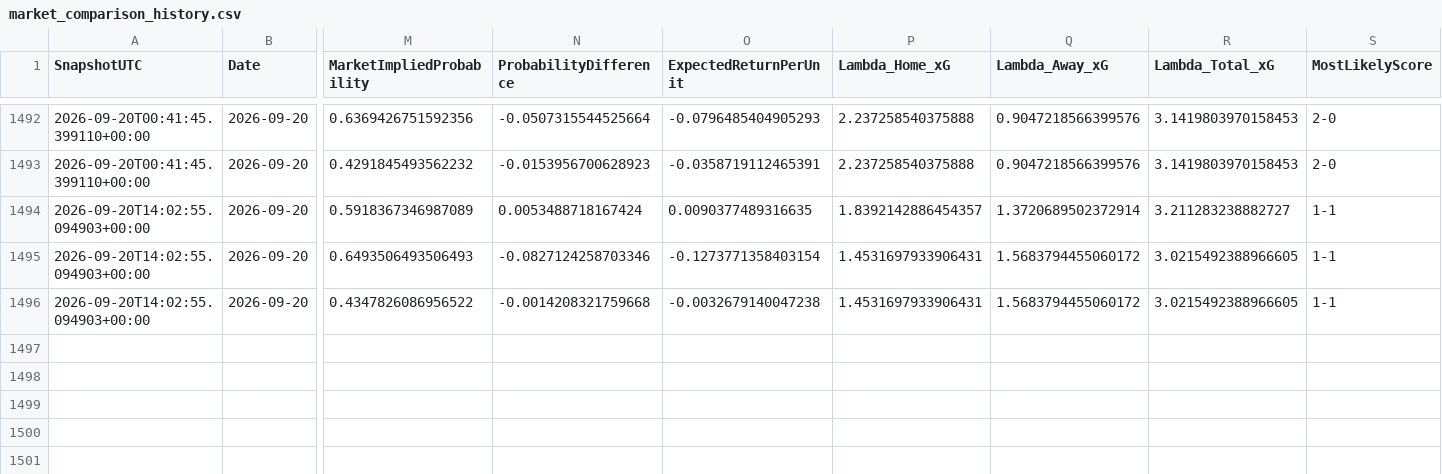
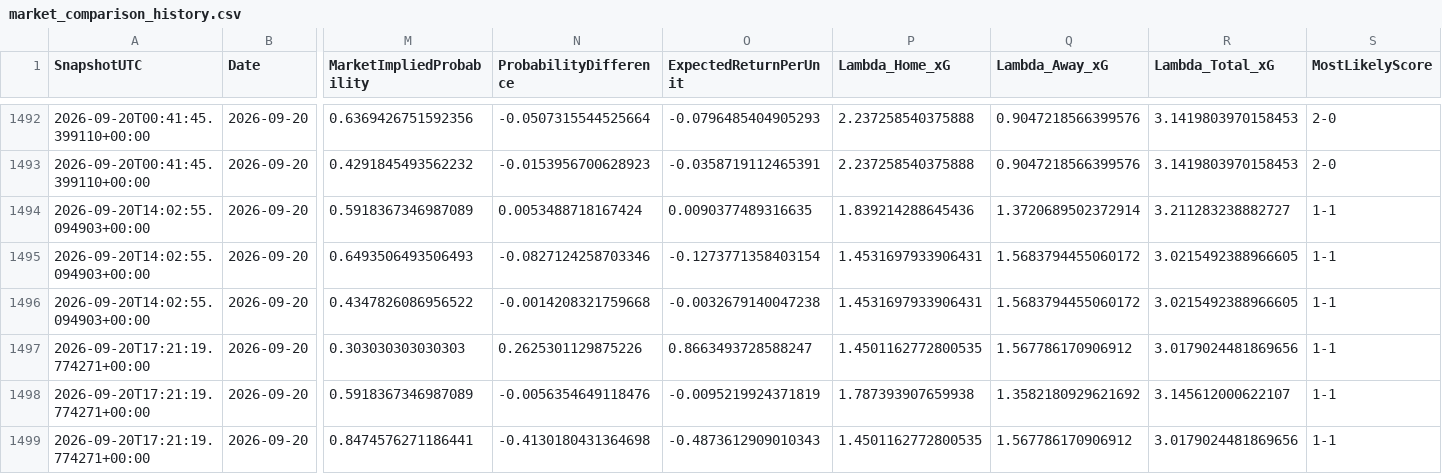
Before and after one commit to mkcesc1988/epl-prediction-engine, a CSV file: data/history/market_comparison_history.csv, drawn as a sheet; only a part is shown, gaps mark what is left out; rows hold the shown columns only; the diff names each change by its address in the sheet, - before the commit and + after, or states it on an @@ line.

```diff
--- a/data/history/market_comparison_history.csv
+++ b/data/history/market_comparison_history.csv
-P1494 (Lambda_Home_xG): 1.8392142886454357
+P1494 (Lambda_Home_xG): 1.839214288645436
+row 1497: 2026-09-20T17:21:19.774271+00:00 | 2026-09-20 | 0.303030303030303 | 0.2625301129875226 | 0.8663493728588247 | 1.4501162772800535 | 1.567786170906912 | 3.0179024481869656 | 1-1
+row 1498: 2026-09-20T17:21:19.774271+00:00 | 2026-09-20 | 0.5918367346987089 | -0.0056354649118476 | -0.0095219924371819 | 1.787393907659938 | 1.3582180929621692 | 3.145612000622107 | 1-1
+row 1499: 2026-09-20T17:21:19.774271+00:00 | 2026-09-20 | 0.8474576271186441 | -0.4130180431364698 | -0.4873612909010343 | 1.4501162772800535 | 1.567786170906912 | 3.0179024481869656 | 1-1
```
Also changed, not shown: data/history/prediction_history.csv, data/processed/extreme_edge_audit_latest.csv, 12 other files.
